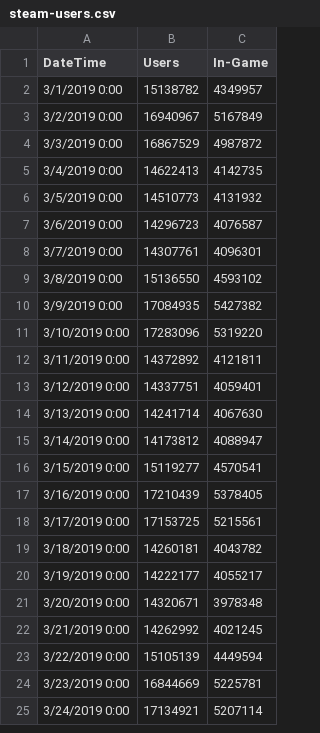
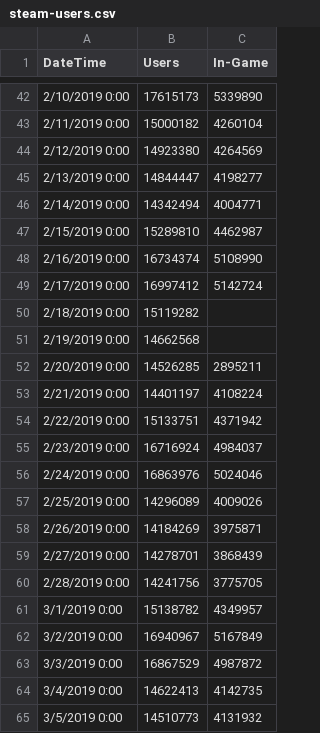
Before and after one commit to matthewyu01/DataFest-2020, a CSV file: data/steam-users.csv, drawn as a sheet; only a part is shown, gaps mark what is left out; the shorter side is filled out with more unchanged rows; the diff covers the shown part only.

Commit message:
Added more Steam/CSGO data

```diff
--- a/data/steam-users.csv
+++ b/data/steam-users.csv
@@ -2 +42,20 @@ DateTime,Users,In-Game
+2/10/2019 0:00,17615173,5339890
+2/11/2019 0:00,15000182,4260104
+2/12/2019 0:00,14923380,4264569
+2/13/2019 0:00,14844447,4198277
+2/14/2019 0:00,14342494,4004771
+2/15/2019 0:00,15289810,4462987
+2/16/2019 0:00,16734374,5108990
+2/17/2019 0:00,16997412,5142724
+2/18/2019 0:00,15119282,
+2/19/2019 0:00,14662568,
+2/20/2019 0:00,14526285,2895211
+2/21/2019 0:00,14401197,4108224
+2/22/2019 0:00,15133751,4371942
+2/23/2019 0:00,16716924,4984037
+2/24/2019 0:00,16863976,5024046
+2/25/2019 0:00,14296089,4009026
+2/26/2019 0:00,14184269,3975871
+2/27/2019 0:00,14278701,3868439
+2/28/2019 0:00,14241756,3775705
 3/1/2019 0:00,15138782,4349957
```
Also changed, not shown: 40 added rows elsewhere in this file, data/csgo-players.csv.
